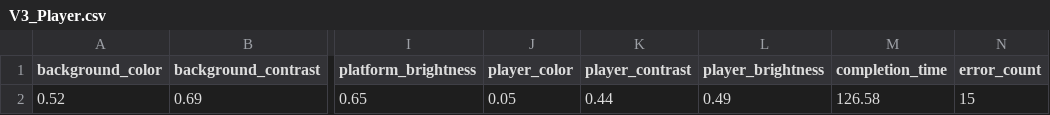
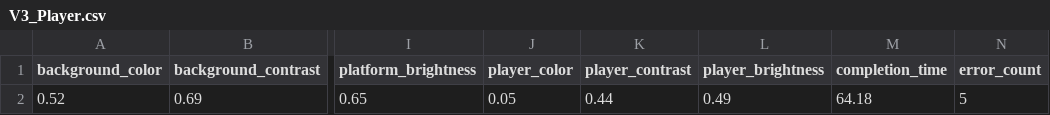
Before and after one commit to MYSCasanova/Thesis-New-Game, a CSV file: Assets/V3_Player.csv, drawn as a sheet; only a part is shown, gaps mark what is left out; the diff names each change by its address in the sheet, - before the commit and + after, or states it on an @@ line.

```diff
--- a/Assets/V3_Player.csv
+++ b/Assets/V3_Player.csv
-M2 (completion_time): 126.58
+M2 (completion_time): 64.18
-N2 (error_count): 15
+N2 (error_count): 5
```
Also changed, not shown: Assets/V2_Player.csv, 3 other files.
